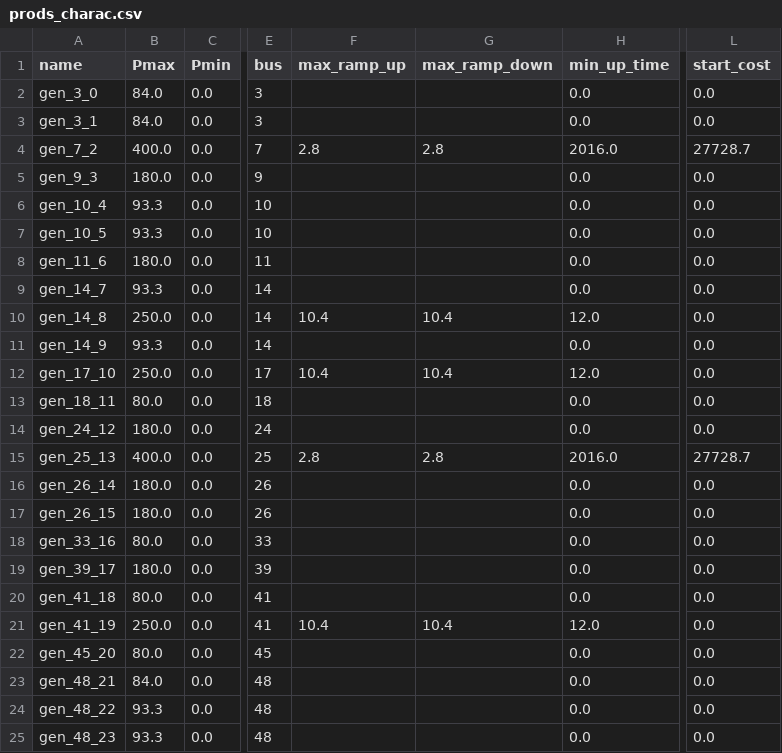
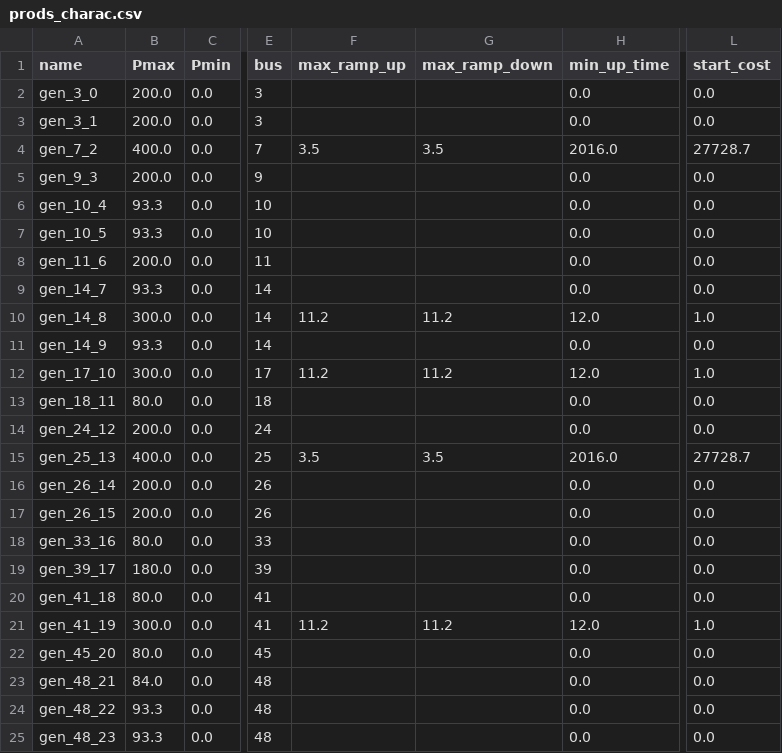
Before and after one commit to Grid2op/chronix2grid, a CSV file: getting_started/example/input/generation/case118_l2rpn_wcci_benjamin/prods_charac.csv, drawn as a sheet; only a part is shown, gaps mark what is left out; the diff covers the shown part only; the diff names each change by its address in the sheet, - before the commit and + after, or states it on an @@ line.

```diff
--- a/getting_started/example/input/generation/case118_l2rpn_wcci_benjamin/prods_charac.csv
+++ b/getting_started/example/input/generation/case118_l2rpn_wcci_benjamin/prods_charac.csv
-B2:B3 (Pmax): 84.0
+B2:B3 (Pmax): 200.0
-F4 (max_ramp_up): 2.8
+F4 (max_ramp_up): 3.5
-G4 (max_ramp_down): 2.8
+G4 (max_ramp_down): 3.5
-B5 (Pmax): 180.0
+B5 (Pmax): 200.0
-B8 (Pmax): 180.0
+B8 (Pmax): 200.0
-B10 (Pmax): 250.0
+B10 (Pmax): 300.0
-F10 (max_ramp_up): 10.4
+F10 (max_ramp_up): 11.2
-G10 (max_ramp_down): 10.4
+G10 (max_ramp_down): 11.2
-L10 (start_cost): 0.0
+L10 (start_cost): 1.0
-B12 (Pmax): 250.0
+B12 (Pmax): 300.0
-F12 (max_ramp_up): 10.4
+F12 (max_ramp_up): 11.2
-G12 (max_ramp_down): 10.4
+G12 (max_ramp_down): 11.2
-L12 (start_cost): 0.0
+L12 (start_cost): 1.0
-B14 (Pmax): 180.0
+B14 (Pmax): 200.0
-F15 (max_ramp_up): 2.8
+F15 (max_ramp_up): 3.5
-G15 (max_ramp_down): 2.8
+G15 (max_ramp_down): 3.5
-B16:B17 (Pmax): 180.0
+B16:B17 (Pmax): 200.0
-B21 (Pmax): 250.0
+B21 (Pmax): 300.0
-F21 (max_ramp_up): 10.4
+F21 (max_ramp_up): 11.2
-G21 (max_ramp_down): 10.4
+G21 (max_ramp_down): 11.2
-L21 (start_cost): 0.0
+L21 (start_cost): 1.0
```
Also changed, not shown: 52 edited cells elsewhere in this file, getting_started/example/custom/input/generation/case118_l2rpn_wcci_benjamin/prods_charac.csv, 18 other files.
